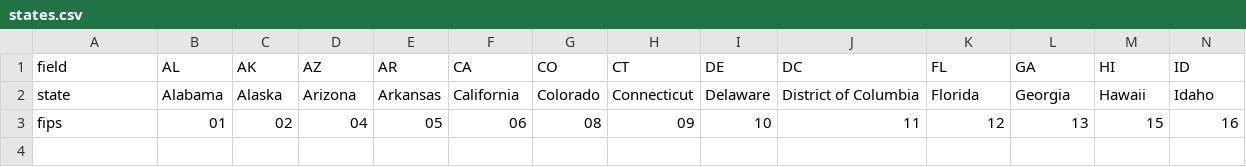
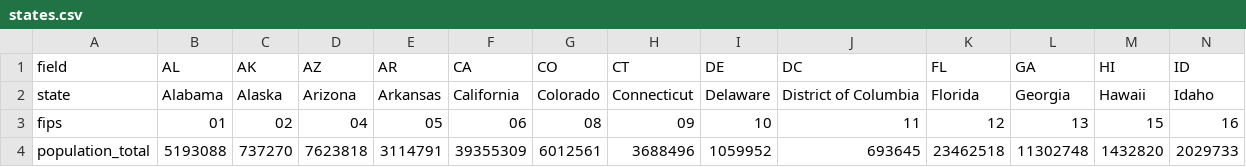
Before and after one commit to kylesayrs/WorldFigures, a CSV file: data/states.csv, drawn as a sheet; only a part is shown; rows hold the shown columns only; the diff names each change by its address in the sheet, - before the commit and + after, or states it on an @@ line.

Commit message:
Add population_total column (states)

```diff
--- a/data/states.csv
+++ b/data/states.csv
+row 4: population_total | 5193088 | 737270 | 7623818 | 3114791 | 39355309 | 6012561 | 3688496 | 1059952 | 693645 | 23462518 | 11302748 | 1432820 | 2029733
```
Also changed, not shown: data/sources_manifest.csv, topics/table_of_contents.csv.
